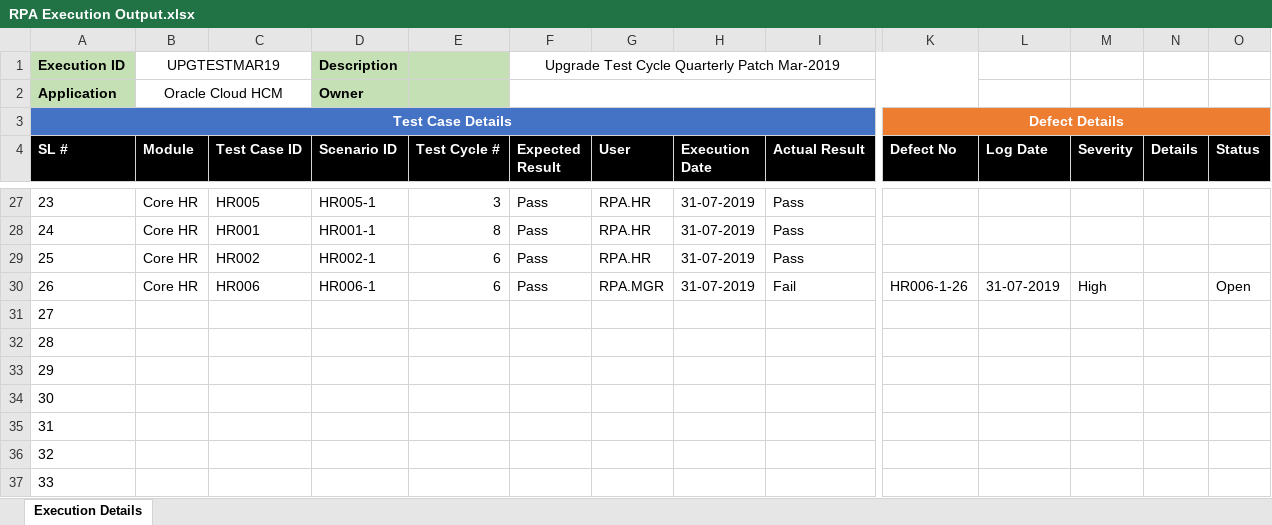
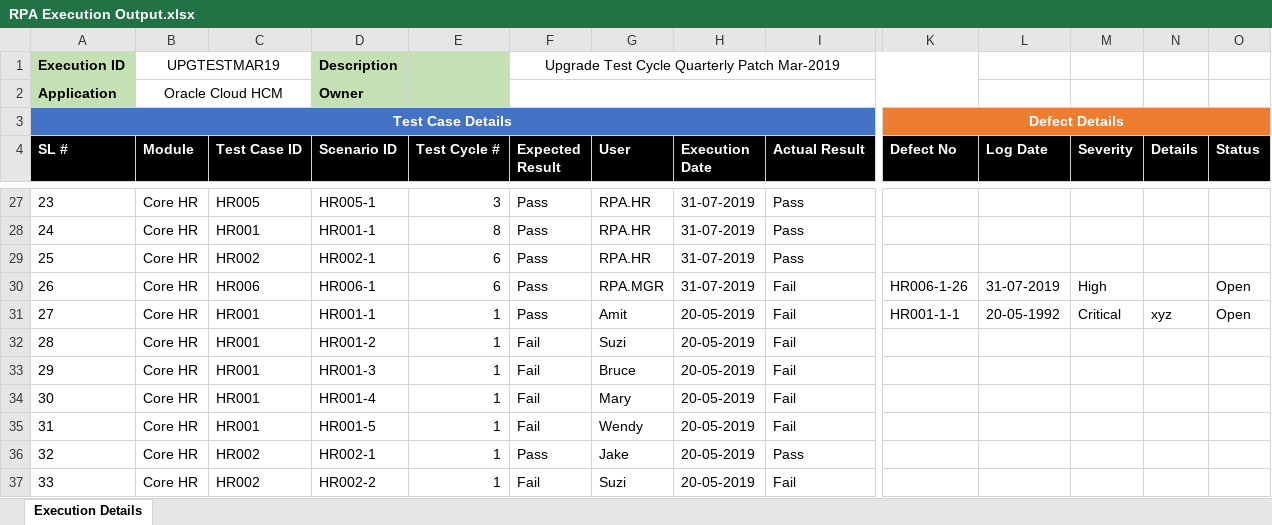
Before and after one commit to kedarmb/QBoard-Backend, an Excel workbook: QUARK-API/quarkapp/RPA Execution Output.xlsx, sheet Execution Details, drawn as a sheet; only a part is shown, gaps mark what is left out; values as stored, in another font and other column widths than the file's, no borders; the diff covers the shown part only; the diff names each change by its address in the sheet, - before the commit and + after, or states it on an @@ line.

```diff
--- a/QUARK-API/quarkapp/RPA Execution Output.xlsx (sheet Execution Details)
+++ b/QUARK-API/quarkapp/RPA Execution Output.xlsx (sheet Execution Details)
-B31:B37 (Module): (empty)
+B31:B37 (Module): Core HR
-C31:C35 (Test Case ID): (empty)
+C31:C35 (Test Case ID): HR001
-D31 (Scenario ID): (empty)
+D31 (Scenario ID): HR001-1
-E31:E37 (Test Cycle #): (empty)
+E31:E37 (Test Cycle #): 1
-F31 (Expected Result): (empty)
+F31 (Expected Result): Pass
-G31 (User): (empty)
+G31 (User): Amit
-H31:H37 (Execution Date): (empty)
+H31:H37 (Execution Date): 20-05-2019
-I31:I35 (Actual Result): (empty)
+I31:I35 (Actual Result): Fail
-K31 (Defect No): (empty)
+K31 (Defect No): HR001-1-1
-L31 (Log Date): (empty)
+L31 (Log Date): 20-05-1992
-M31 (Severity): (empty)
+M31 (Severity): Critical
-N31 (Details): (empty)
+N31 (Details): xyz
-O31 (Status): (empty)
+O31 (Status): Open
-D32 (Scenario ID): (empty)
+D32 (Scenario ID): HR001-2
-F32:F35 (Expected Result): (empty)
+F32:F35 (Expected Result): Fail
-G32 (User): (empty)
+G32 (User): Suzi
-D33 (Scenario ID): (empty)
+D33 (Scenario ID): HR001-3
-G33 (User): (empty)
+G33 (User): Bruce
-D34 (Scenario ID): (empty)
+D34 (Scenario ID): HR001-4
-G34 (User): (empty)
+G34 (User): Mary
-D35 (Scenario ID): (empty)
+D35 (Scenario ID): HR001-5
-G35 (User): (empty)
+G35 (User): Wendy
-C36:C37 (Test Case ID): (empty)
+C36:C37 (Test Case ID): HR002
-D36 (Scenario ID): (empty)
+D36 (Scenario ID): HR002-1
-F36 (Expected Result): (empty)
+F36 (Expected Result): Pass
-G36 (User): (empty)
+G36 (User): Jake
-I36 (Actual Result): (empty)
+I36 (Actual Result): Pass
-D37 (Scenario ID): (empty)
+D37 (Scenario ID): HR002-2
-F37 (Expected Result): (empty)
+F37 (Expected Result): Fail
-G37 (User): (empty)
+G37 (User): Suzi
-I37 (Actual Result): (empty)
+I37 (Actual Result): Fail
```
Also changed, not shown: 1317 edited cells elsewhere in this sheet, formulas that keep their value, QUARK-API/quarkapp/result_2.xlsx, 1 other file.
